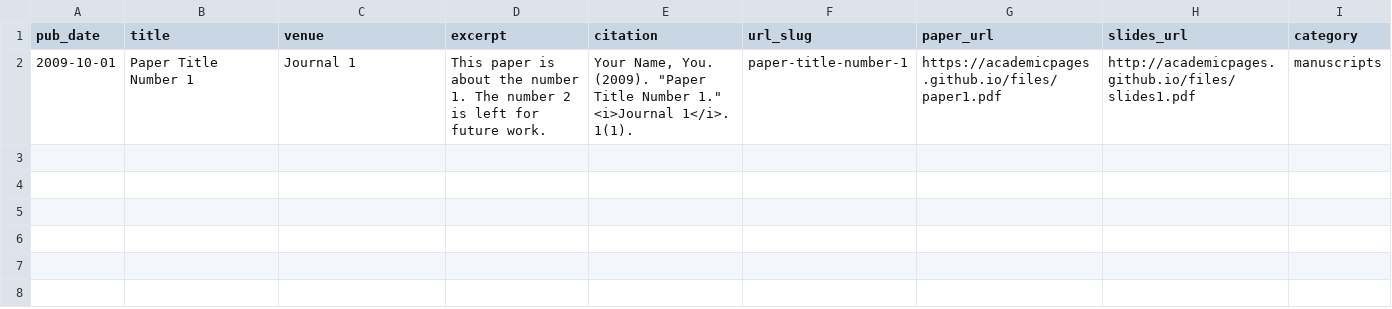
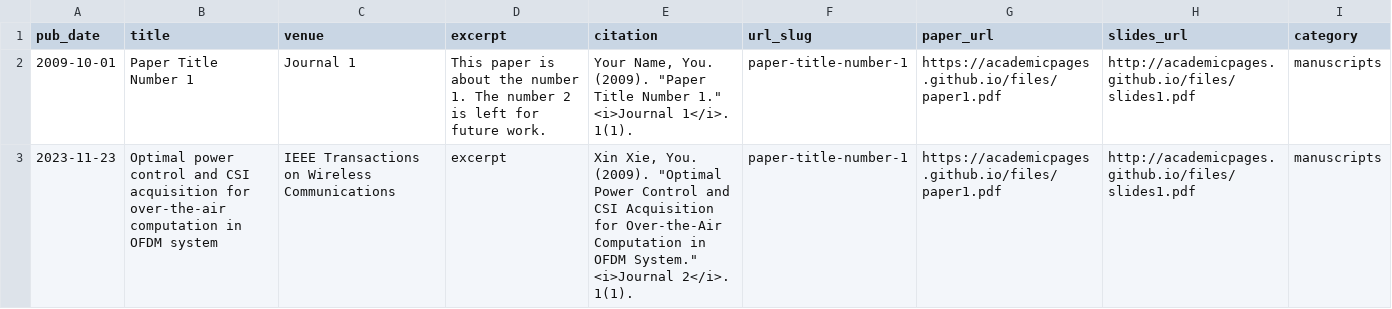
Before and after one commit to xiexin312/xiexin312.github.io, a CSV file: markdown_generator/publications.csv, drawn as a sheet; the diff names each change by its address in the sheet, - before the commit and + after, or states it on an @@ line.

Commit message:
Add new publication entry for 2023 paper

```diff
--- a/markdown_generator/publications.csv
+++ b/markdown_generator/publications.csv
+row 3: 2023-11-23 | Optimal power control and CSI acquisition for over-the-air computation in OFDM system | IEEE Transactions on Wireless Communications | excerpt | Xin Xie, You. (2009). "Optimal Power Control and CSI Acquisition for Over-the-Air Computation in OFDM System." <i>Journal 2</i>. 1(1). | paper-title-number-1 | https://academicpages.github.io/files/paper1.pdf | http://academicpages.github.io/files/slides1.pdf | manuscripts
```
